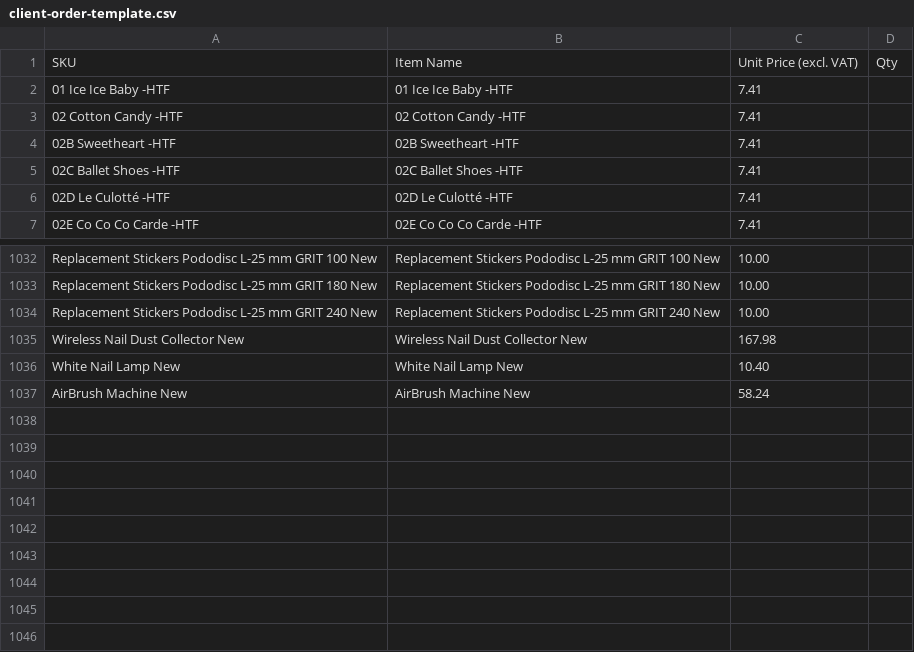
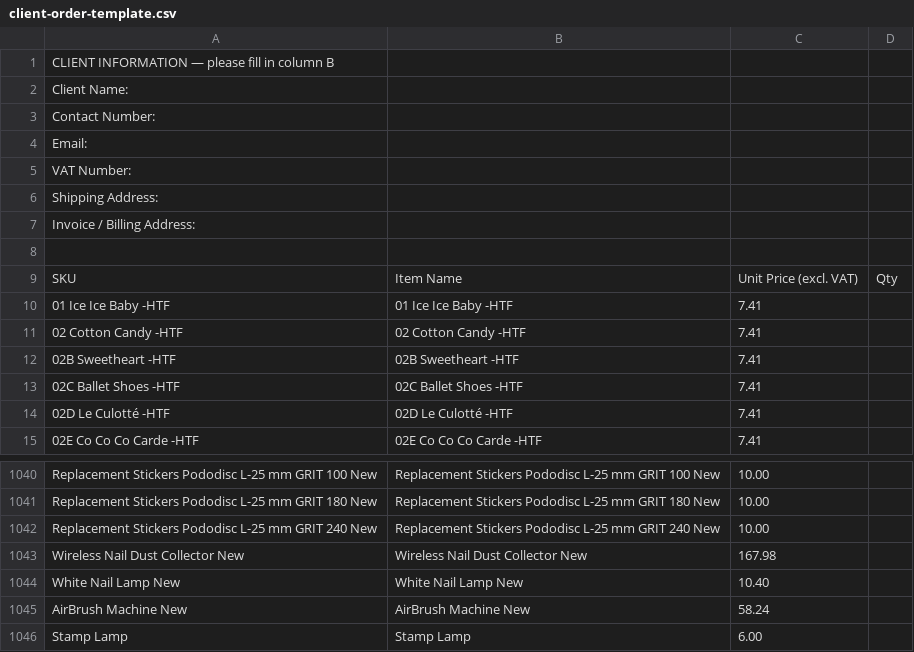
Before and after one commit to renelk0208/gelitup-site, a CSV file: client-order-template.csv, drawn as a sheet; only a part is shown, gaps mark what is left out.

Commit message:
feat: embed client info block in order template CSV and parse on import
- generate-client-order-template: adds CLIENT INFORMATION header rows
  (Client Name, Contact Number, Email, VAT Number, Shipping Address,
  Invoice/Billing Address) before the product table
- convert-order-to-zoho-csv: parses key:value rows above the SKU header
  row; --customer is now optional when CSV contains Client Name; Zoho
  output gains BillingAddress, ShippingAddress, and Notes columns

```diff
--- a/client-order-template.csv
+++ b/client-order-template.csv
@@ -1 +1,9 @@
+CLIENT INFORMATION — please fill in column B,,,
+Client Name:,,,
+Contact Number:,,,
+Email:,,,
+VAT Number:,,,
+Shipping Address:,,,
+Invoice / Billing Address:,,,
+,,,
 SKU,Item Name,Unit Price (excl. VAT),Qty
@@ -1037 +1045,2 @@ White Nail Lamp New,White Nail Lamp New,10.40,
 AirBrush Machine New,AirBrush Machine New,58.24,
+Stamp Lamp,Stamp Lamp,6.00,
```
Also changed, not shown: 2 other files.
